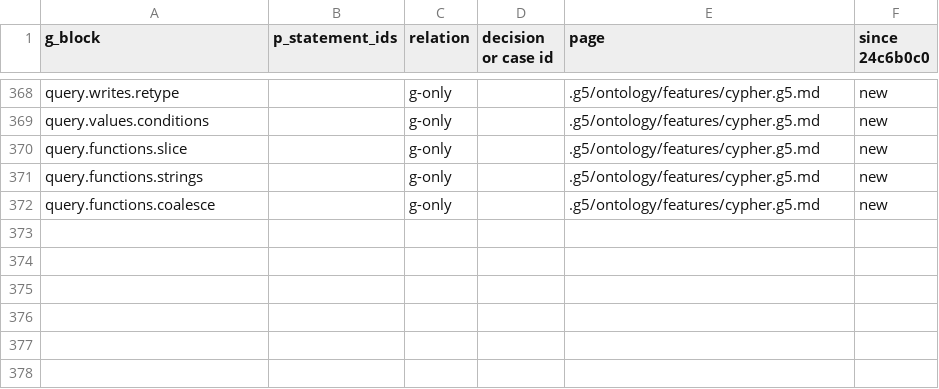
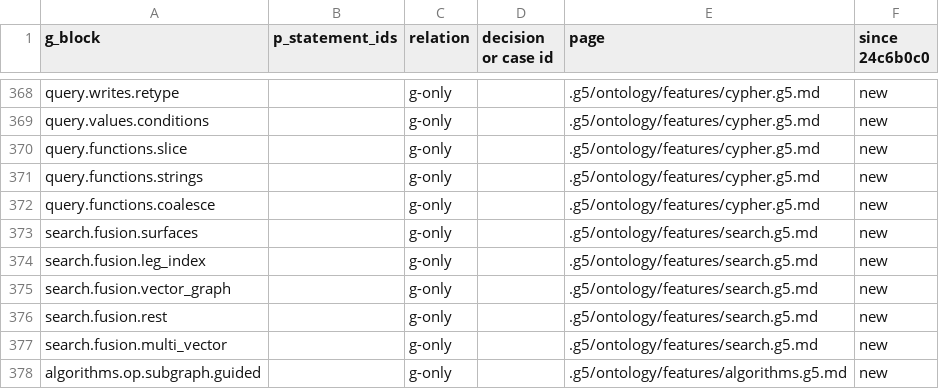
Before and after one commit to G5Labs/iris-vector-graph, a TSV file: .g5/Verus_verification/crosswalk/statements.tsv, drawn as a sheet; only a part is shown, gaps mark what is left out; the diff names each change by its address in the sheet, - before the commit and + after, or states it on an @@ line.

```diff
--- a/.g5/Verus_verification/crosswalk/statements.tsv
+++ b/.g5/Verus_verification/crosswalk/statements.tsv
+row 373: search.fusion.surfaces |  | g-only |  | .g5/ontology/features/search.g5.md | new
+row 374: search.fusion.leg_index |  | g-only |  | .g5/ontology/features/search.g5.md | new
+row 375: search.fusion.vector_graph |  | g-only |  | .g5/ontology/features/search.g5.md | new
+row 376: search.fusion.rest |  | g-only |  | .g5/ontology/features/search.g5.md | new
+row 377: search.fusion.multi_vector |  | g-only |  | .g5/ontology/features/search.g5.md | new
+row 378: algorithms.op.subgraph.guided |  | g-only |  | .g5/ontology/features/algorithms.g5.md | new
```
Also changed, not shown: .g5/Verus_verification/crosswalk/findings.tsv, .g5/Verus_verification/families.tsv, 13 other files.
